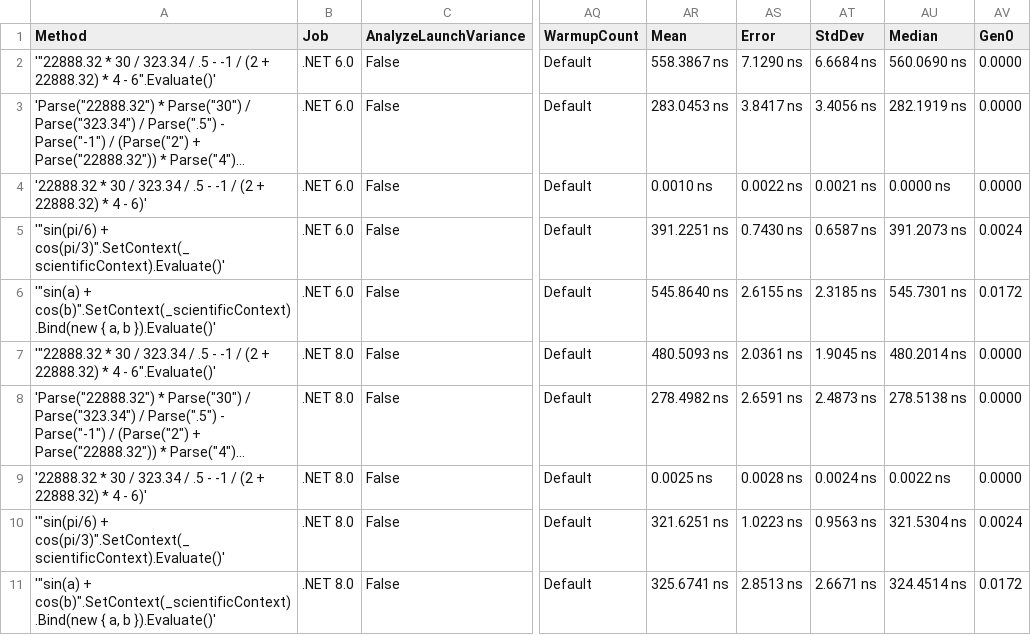
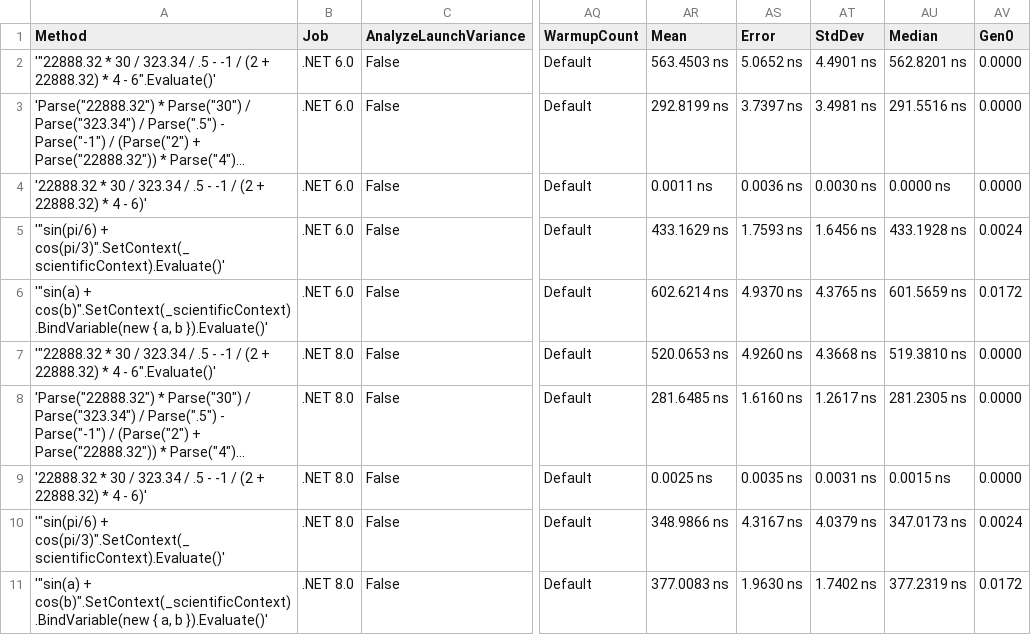
Before and after one commit to AntonovAnton/math.evaluation, a CSV file: BenchmarkDotNet.Artifacts/results/Benchmarks-report.csv, drawn as a sheet; only a part is shown, gaps mark what is left out; long unchanged cells end in …; the diff names each change by its address in the sheet, - before the commit and + after, or states it on an @@ line.

Commit message:
Support of .NET Standart math context is added

```diff
--- a/BenchmarkDotNet.Artifacts/results/Benchmarks-report.csv
+++ b/BenchmarkDotNet.Artifacts/results/Benchmarks-report.csv
-AR2 (Mean): 558.3867 ns
+AR2 (Mean): 563.4503 ns
-AS2 (Error): 7.1290 ns
+AS2 (Error): 5.0652 ns
-AT2 (StdDev): 6.6684 ns
+AT2 (StdDev): 4.4901 ns
-AU2 (Median): 560.0690 ns
+AU2 (Median): 562.8201 ns
-AR3 (Mean): 283.0453 ns
+AR3 (Mean): 292.8199 ns
-AS3 (Error): 3.8417 ns
+AS3 (Error): 3.7397 ns
-AT3 (StdDev): 3.4056 ns
+AT3 (StdDev): 3.4981 ns
-AU3 (Median): 282.1919 ns
+AU3 (Median): 291.5516 ns
-AR4 (Mean): 0.0010 ns
+AR4 (Mean): 0.0011 ns
-AS4 (Error): 0.0022 ns
+AS4 (Error): 0.0036 ns
-AT4 (StdDev): 0.0021 ns
+AT4 (StdDev): 0.0030 ns
-AR5 (Mean): 391.2251 ns
+AR5 (Mean): 433.1629 ns
-AS5 (Error): 0.7430 ns
+AS5 (Error): 1.7593 ns
-AT5 (StdDev): 0.6587 ns
+AT5 (StdDev): 1.6456 ns
-AU5 (Median): 391.2073 ns
+AU5 (Median): 433.1928 ns
-A6 (Method): '"sin(a) + cos(b)".SetContext(_scientificContext).Bind(new { a,…
+A6 (Method): '"sin(a) + cos(b)".SetContext(_scientificContext).BindVariable(new { a,…
-AR6 (Mean): 545.8640 ns
+AR6 (Mean): 602.6214 ns
-AS6 (Error): 2.6155 ns
+AS6 (Error): 4.9370 ns
-AT6 (StdDev): 2.3185 ns
+AT6 (StdDev): 4.3765 ns
-AU6 (Median): 545.7301 ns
+AU6 (Median): 601.5659 ns
-AR7 (Mean): 480.5093 ns
+AR7 (Mean): 520.0653 ns
-AS7 (Error): 2.0361 ns
+AS7 (Error): 4.9260 ns
-AT7 (StdDev): 1.9045 ns
+AT7 (StdDev): 4.3668 ns
-AU7 (Median): 480.2014 ns
+AU7 (Median): 519.3810 ns
-AR8 (Mean): 278.4982 ns
+AR8 (Mean): 281.6485 ns
-AS8 (Error): 2.6591 ns
+AS8 (Error): 1.6160 ns
-AT8 (StdDev): 2.4873 ns
+AT8 (StdDev): 1.2617 ns
-AU8 (Median): 278.5138 ns
+AU8 (Median): 281.2305 ns
-AS9 (Error): 0.0028 ns
+AS9 (Error): 0.0035 ns
-AT9 (StdDev): 0.0024 ns
+AT9 (StdDev): 0.0031 ns
-AU9 (Median): 0.0022 ns
+AU9 (Median): 0.0015 ns
-AR10 (Mean): 321.6251 ns
+AR10 (Mean): 348.9866 ns
-AS10 (Error): 1.0223 ns
+AS10 (Error): 4.3167 ns
-AT10 (StdDev): 0.9563 ns
+AT10 (StdDev): 4.0379 ns
-AU10 (Median): 321.5304 ns
+AU10 (Median): 347.0173 ns
-A11 (Method): '"sin(a) + cos(b)".SetContext(_scientificContext).Bind(new { a,…
+A11 (Method): '"sin(a) + cos(b)".SetContext(_scientificContext).BindVariable(new { a,…
-AR11 (Mean): 325.6741 ns
+AR11 (Mean): 377.0083 ns
-AS11 (Error): 2.8513 ns
+AS11 (Error): 1.9630 ns
-AT11 (StdDev): 2.6671 ns
+AT11 (StdDev): 1.7402 ns
-AU11 (Median): 324.4514 ns
+AU11 (Median): 377.2319 ns
```
Also changed, not shown: 21 other files.
